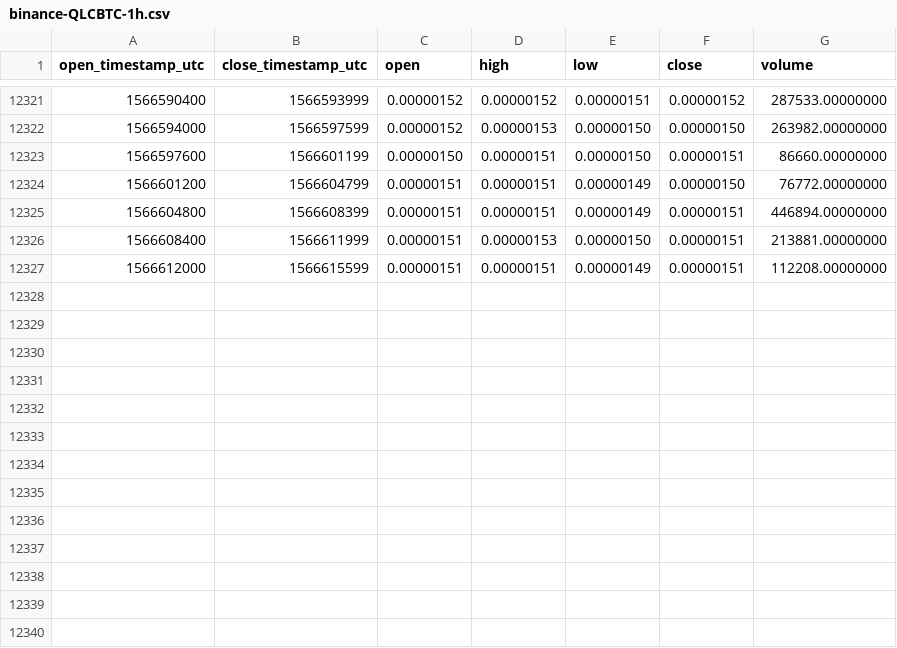
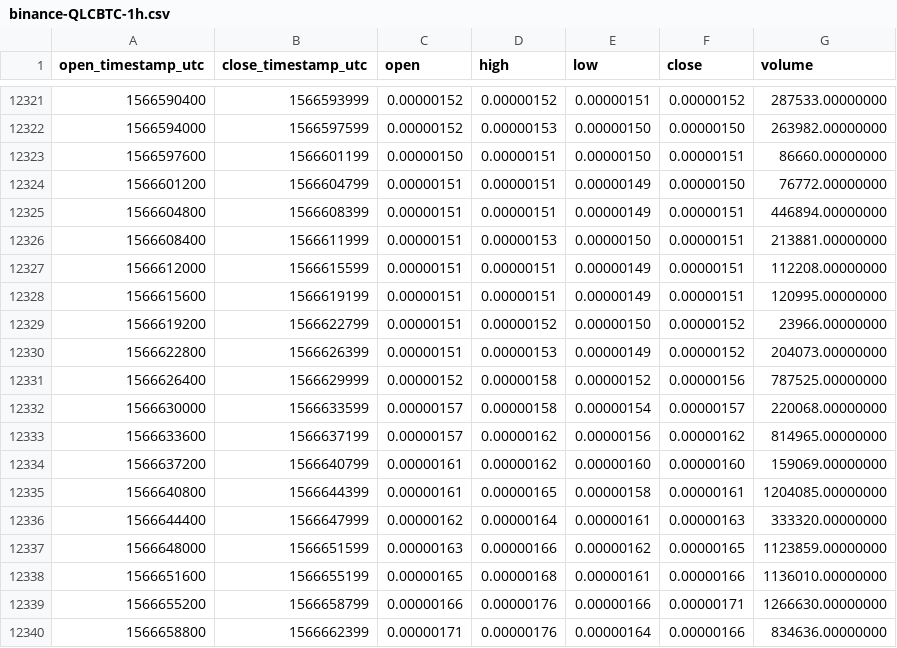
Before and after one commit to cryptobigbro/binance-QLCBTC, a CSV file: binance-QLCBTC-1h.csv, drawn as a sheet; only a part is shown, gaps mark what is left out; the diff names each change by its address in the sheet, - before the commit and + after, or states it on an @@ line.

Commit message:
Update OHLCV data.

```diff
--- a/binance-QLCBTC-1h.csv
+++ b/binance-QLCBTC-1h.csv
+row 12328: 1566615600 | 1566619199 | 0.00000151 | 0.00000151 | 0.00000149 | 0.00000151 | 120995.00000000
+row 12329: 1566619200 | 1566622799 | 0.00000151 | 0.00000152 | 0.00000150 | 0.00000152 | 23966.00000000
+row 12330: 1566622800 | 1566626399 | 0.00000151 | 0.00000153 | 0.00000149 | 0.00000152 | 204073.00000000
+row 12331: 1566626400 | 1566629999 | 0.00000152 | 0.00000158 | 0.00000152 | 0.00000156 | 787525.00000000
+row 12332: 1566630000 | 1566633599 | 0.00000157 | 0.00000158 | 0.00000154 | 0.00000157 | 220068.00000000
+row 12333: 1566633600 | 1566637199 | 0.00000157 | 0.00000162 | 0.00000156 | 0.00000162 | 814965.00000000
+row 12334: 1566637200 | 1566640799 | 0.00000161 | 0.00000162 | 0.00000160 | 0.00000160 | 159069.00000000
+row 12335: 1566640800 | 1566644399 | 0.00000161 | 0.00000165 | 0.00000158 | 0.00000161 | 1204085.00000000
+row 12336: 1566644400 | 1566647999 | 0.00000162 | 0.00000164 | 0.00000161 | 0.00000163 | 333320.00000000
+row 12337: 1566648000 | 1566651599 | 0.00000163 | 0.00000166 | 0.00000162 | 0.00000165 | 1123859.00000000
+row 12338: 1566651600 | 1566655199 | 0.00000165 | 0.00000168 | 0.00000161 | 0.00000166 | 1136010.00000000
+row 12339: 1566655200 | 1566658799 | 0.00000166 | 0.00000176 | 0.00000166 | 0.00000171 | 1266630.00000000
+row 12340: 1566658800 | 1566662399 | 0.00000171 | 0.00000176 | 0.00000164 | 0.00000166 | 834636.00000000
```
